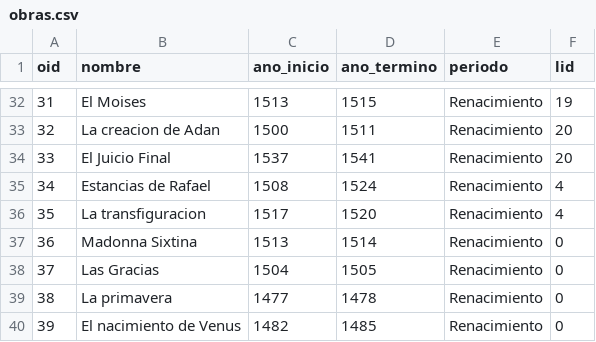
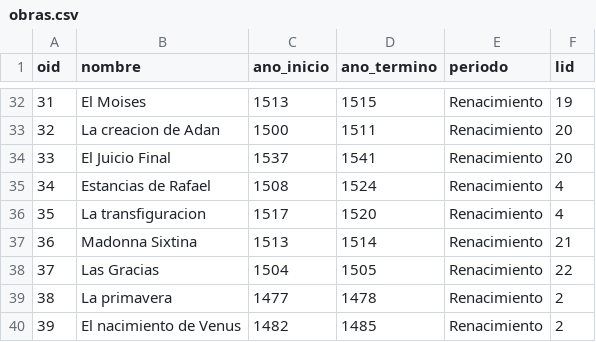
Before and after one commit to mjcadile/iic2413-grupo12, a CSV file: Entrega2/csvs/obras.csv, drawn as a sheet; only a part is shown, gaps mark what is left out; the diff covers the shown part only.

```diff
--- a/Entrega2/csvs/obras.csv
+++ b/Entrega2/csvs/obras.csv
@@ -36,5 +36,5 @@ oid;nombre;ano_inicio;ano_termino;periodo;lid
 35;La transfiguracion;1517;1520;Renacimiento;4
-36;Madonna Sixtina;1513;1514;Renacimiento;0
-37;Las Gracias;1504;1505;Renacimiento;0
-38;La primavera;1477;1478;Renacimiento;0
-39;El nacimiento de Venus;1482;1485;Renacimiento;0
+36;Madonna Sixtina;1513;1514;Renacimiento;21
+37;Las Gracias;1504;1505;Renacimiento;22
+38;La primavera;1477;1478;Renacimiento;2
+39;El nacimiento de Venus;1482;1485;Renacimiento;2
```
Also changed, not shown: 13 edited cells elsewhere in this file.
